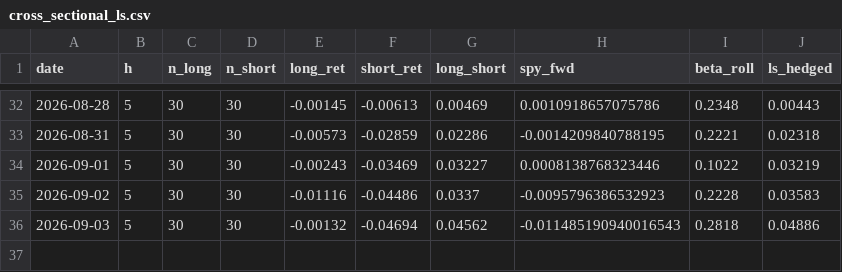
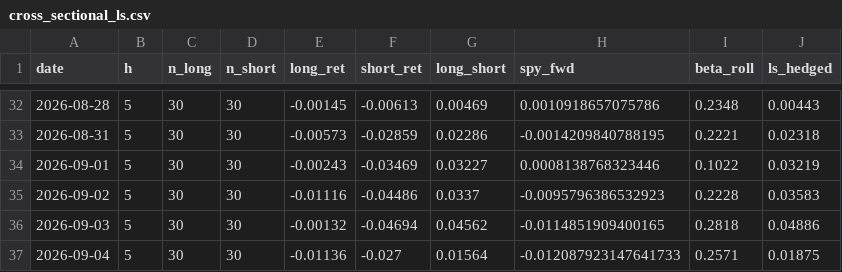
Before and after one commit to Southpaw3234/Quant-Terminal, a CSV file: data/shadow/cross_sectional_ls.csv, drawn as a sheet; only a part is shown, gaps mark what is left out.

```diff
--- a/data/shadow/cross_sectional_ls.csv
+++ b/data/shadow/cross_sectional_ls.csv
@@ -35,2 +35,3 @@ date,h,n_long,n_short,long_ret,short_ret,long_short,spy_fwd,beta_roll,ls_hedged
 2026-09-02,5,30,30,-0.01116,-0.04486,0.0337,-0.0095796386532923,0.2228,0.03583
-2026-09-03,5,30,30,-0.00132,-0.04694,0.04562,-0.011485190940016543,0.2818,0.04886
+2026-09-03,5,30,30,-0.00132,-0.04694,0.04562,-0.0114851909400165,0.2818,0.04886
+2026-09-04,5,30,30,-0.01136,-0.027,0.01564,-0.012087923147641733,0.2571,0.01875
```
Also changed, not shown: data/shadow/cross_sectional_ls_v2.csv, data/shadow/cross_sectional_pnl.csv, 31 other files.
